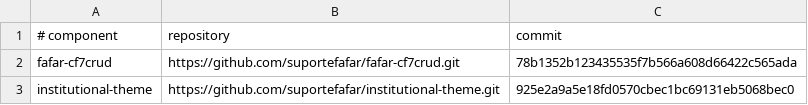
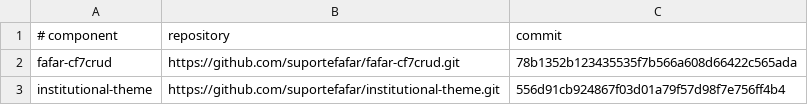
Before and after one commit to suportefafar/olympus, a TSV file: wordpress/institutional-components.tsv, drawn as a sheet.

Commit message:
Pin institutional theme footer release

```diff
--- a/wordpress/institutional-components.tsv
+++ b/wordpress/institutional-components.tsv
@@ -2,2 +2,2 @@
 fafar-cf7crud	https://github.com/suportefafar/fafar-cf7crud.git	78b1352b123435535f7b566a608d66422c565ada
-institutional-theme	https://github.com/suportefafar/institutional-theme.git	925e2a9a5e18fd0570cbec1bc69131eb5068bec0
+institutional-theme	https://github.com/suportefafar/institutional-theme.git	556d91cb924867f03d01a79f57d98f7e756ff4b4
```
